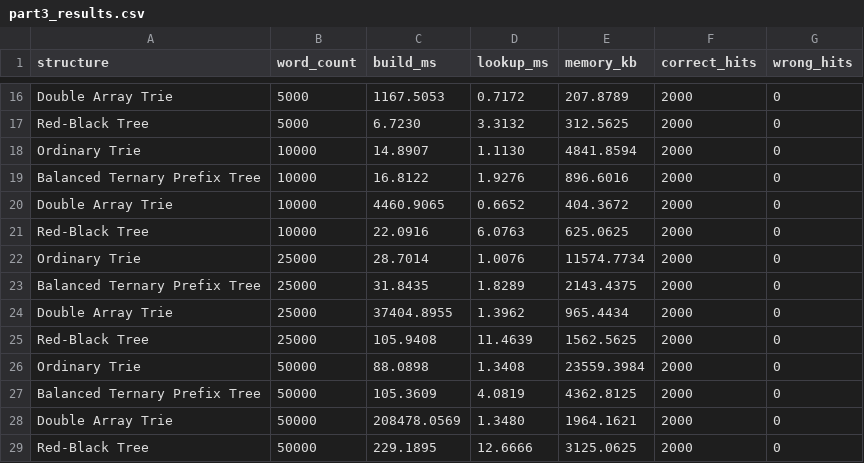
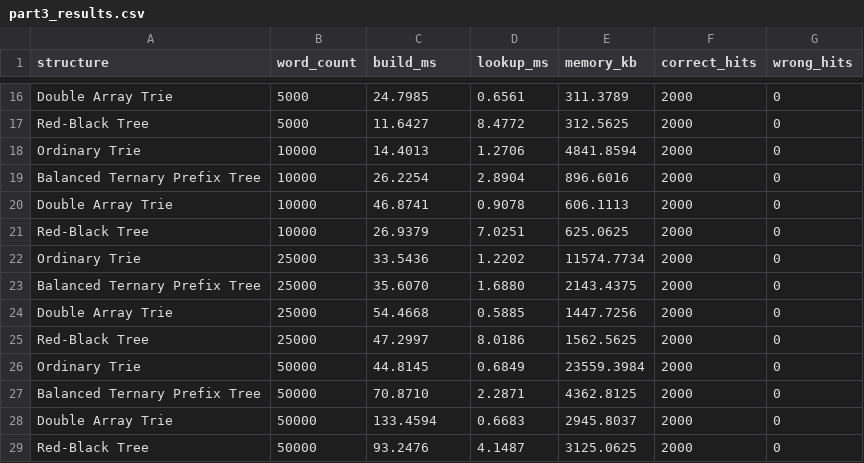
Before and after one commit to ShahedHasan0/Data-Structures-benchmark, a CSV file: Part3/part3_results.csv, drawn as a sheet; only a part is shown, gaps mark what is left out; the diff covers the shown part only.

Commit message:
modified:   Part3/build_time_graph.png 	modified:   Part3/lookup_time_graph.png 	modified:   Part3/main.cpp 	modified:   Part3/memory_usage_graph.png 	modified:   Part3/part3.exe 	modified:   Part3/part3_results.csv 	modified:   Part3/part3_summary.csv

```diff
--- a/Part3/part3_results.csv
+++ b/Part3/part3_results.csv
@@ -16,14 +16,14 @@ structure,word_count,build_ms,lookup_ms,memory_kb,correct_hits,wrong_hits
-"Double Array Trie",5000,1167.5053,0.7172,207.8789,2000,0
-"Red-Black Tree",5000,6.7230,3.3132,312.5625,2000,0
-"Ordinary Trie",10000,14.8907,1.1130,4841.8594,2000,0
-"Balanced Ternary Prefix Tree",10000,16.8122,1.9276,896.6016,2000,0
-"Double Array Trie",10000,4460.9065,0.6652,404.3672,2000,0
-"Red-Black Tree",10000,22.0916,6.0763,625.0625,2000,0
-"Ordinary Trie",25000,28.7014,1.0076,11574.7734,2000,0
-"Balanced Ternary Prefix Tree",25000,31.8435,1.8289,2143.4375,2000,0
-"Double Array Trie",25000,37404.8955,1.3962,965.4434,2000,0
-"Red-Black Tree",25000,105.9408,11.4639,1562.5625,2000,0
-"Ordinary Trie",50000,88.0898,1.3408,23559.3984,2000,0
-"Balanced Ternary Prefix Tree",50000,105.3609,4.0819,4362.8125,2000,0
-"Double Array Trie",50000,208478.0569,1.3480,1964.1621,2000,0
-"Red-Black Tree",50000,229.1895,12.6666,3125.0625,2000,0
+"Double Array Trie",5000,24.7985,0.6561,311.3789,2000,0
+"Red-Black Tree",5000,11.6427,8.4772,312.5625,2000,0
+"Ordinary Trie",10000,14.4013,1.2706,4841.8594,2000,0
+"Balanced Ternary Prefix Tree",10000,26.2254,2.8904,896.6016,2000,0
+"Double Array Trie",10000,46.8741,0.9078,606.1113,2000,0
+"Red-Black Tree",10000,26.9379,7.0251,625.0625,2000,0
+"Ordinary Trie",25000,33.5436,1.2202,11574.7734,2000,0
+"Balanced Ternary Prefix Tree",25000,35.6070,1.6880,2143.4375,2000,0
+"Double Array Trie",25000,54.4668,0.5885,1447.7256,2000,0
+"Red-Black Tree",25000,47.2997,8.0186,1562.5625,2000,0
+"Ordinary Trie",50000,44.8145,0.6849,23559.3984,2000,0
+"Balanced Ternary Prefix Tree",50000,70.8710,2.2871,4362.8125,2000,0
+"Double Array Trie",50000,133.4594,0.6683,2945.8037,2000,0
+"Red-Black Tree",50000,93.2476,4.1487,3125.0625,2000,0
```
Also changed, not shown: 40 edited cells elsewhere in this file, Part3/part3_summary.csv, 5 other files.
